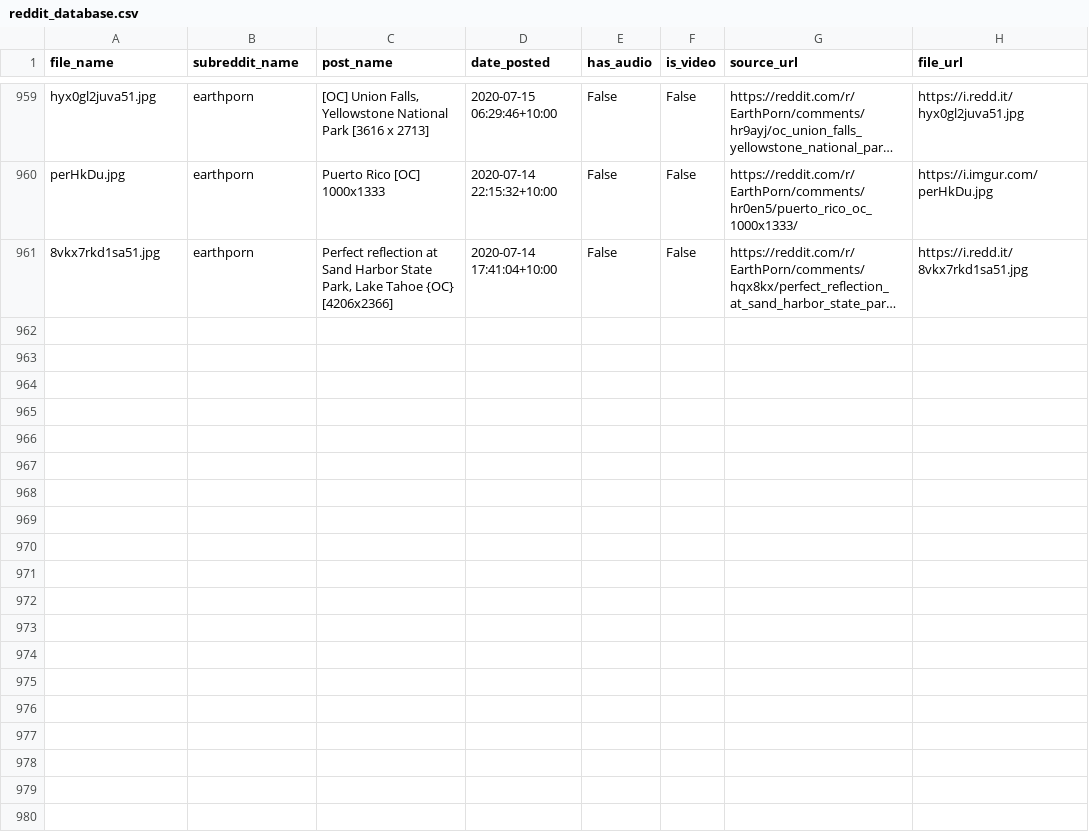
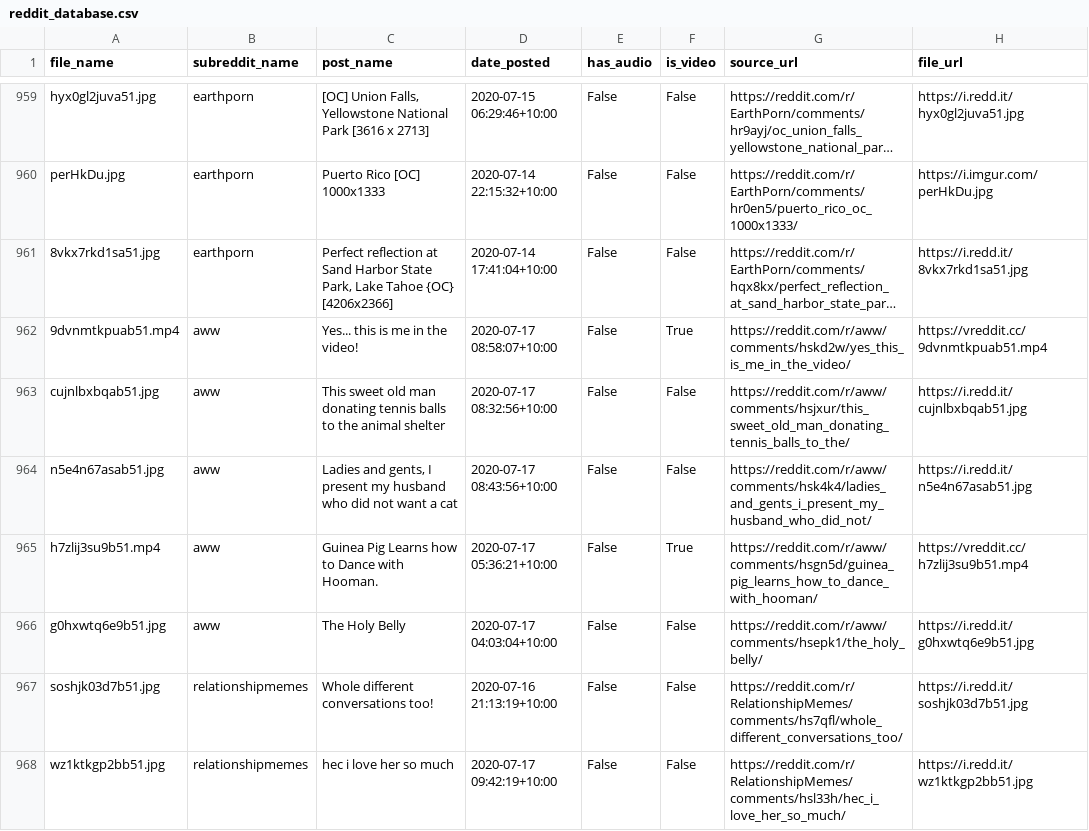
Before and after one commit to atindersanghera/atindersanghera.github.io, a CSV file: assets/images/scrape_file_collection/reddit_database.csv, drawn as a sheet; only a part is shown, gaps mark what is left out; long unchanged cells end in …; the diff covers the shown part only; the diff names each change by its address in the sheet, - before the commit and + after, or states it on an @@ line.

Commit message:
maps and image update:  Fri 17/07 - 13:43

```diff
--- a/assets/images/scrape_file_collection/reddit_database.csv
+++ b/assets/images/scrape_file_collection/reddit_database.csv
+row 962: 9dvnmtkpuab51.mp4 | aww | Yes... this is me in the video! | 2020-07-17 08:58:07+10:00 | False | True | https://reddit.com/r/aww/comments/hskd2w/yes_this_is_me_in_the_video/ | https://vreddit.cc/9dvnmtkpuab51.mp4
+row 963: cujnlbxbqab51.jpg | aww | This sweet old man donating tennis balls to the animal shelter | 2020-07-17 08:32:56+10:00 | False | False | https://reddit.com/r/aww/comments/hsjxur/this_sweet_old_man_donating_tennis_balls_to_the/ | https://i.redd.it/cujnlbxbqab51.jpg
+row 964: n5e4n67asab51.jpg | aww | Ladies and gents, I present my husband who did not want a cat | 2020-07-17 08:43:56+10:00 | False | False | https://reddit.com/r/aww/comments/hsk4k4/ladies_and_gents_i_present_my_husband_who_did_not/ | https://i.redd.it/n5e4n67asab51.jpg
+row 965: h7zlij3su9b51.mp4 | aww | Guinea Pig Learns how to Dance with Hooman. | 2020-07-17 05:36:21+10:00 | False | True | https://reddit.com/r/aww/comments/hsgn5d/guinea_pig_learns_how_to_dance_with_hooman/ | https://vreddit.cc/h7zlij3su9b51.mp4
+row 966: g0hxwtq6e9b51.jpg | aww | The Holy Belly | 2020-07-17 04:03:04+10:00 | False | False | https://reddit.com/r/aww/comments/hsepk1/the_holy_belly/ | https://i.redd.it/g0hxwtq6e9b51.jpg
+row 967: soshjk03d7b51.jpg | relationshipmemes | Whole different conversations too! | 2020-07-16 21:13:19+10:00 | False | False | https://reddit.com/r/RelationshipMemes/comments/hs7qfl/whole_different_conversations_too/ | https://i.redd.it/soshjk03d7b51.jpg
+row 968: wz1ktkgp2bb51.jpg | relationshipmemes | hec i love her so much | 2020-07-17 09:42:19+10:00 | False | False | https://reddit.com/r/RelationshipMemes/comments/hsl33h/hec_i_love_her_so_much/ | https://i.redd.it/wz1ktkgp2bb51.jpg
```
Also changed, not shown: 7 added rows elsewhere in this file, 8 other files.
